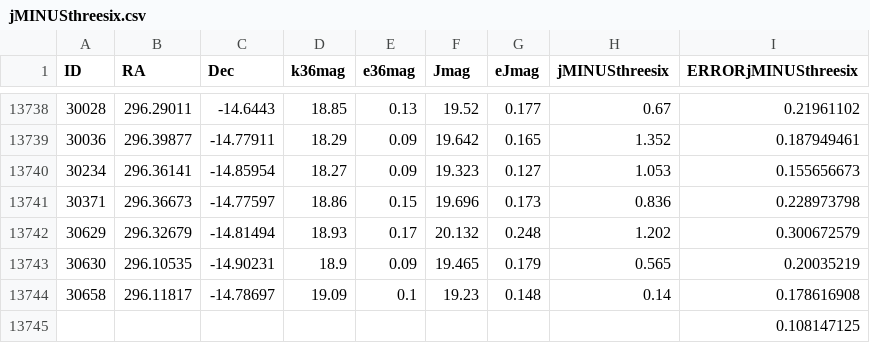
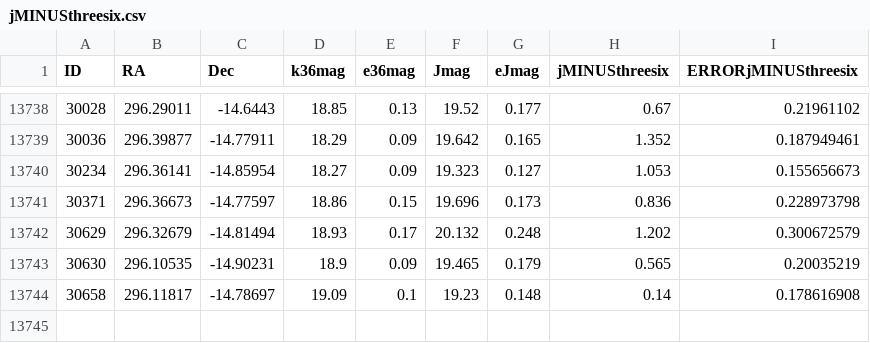
Before and after one commit to alechirschauer/NGC6822, a CSV file: jMINUSthreesix.csv, drawn as a sheet; only a part is shown, gaps mark what is left out; the diff names each change by its address in the sheet, - before the commit and + after, or states it on an @@ line.

```diff
--- a/jMINUSthreesix.csv
+++ b/jMINUSthreesix.csv
-row 13745:  |  |  |  |  |  |  |  | 0.108147125
```
Also changed, not shown: 2 other files.
